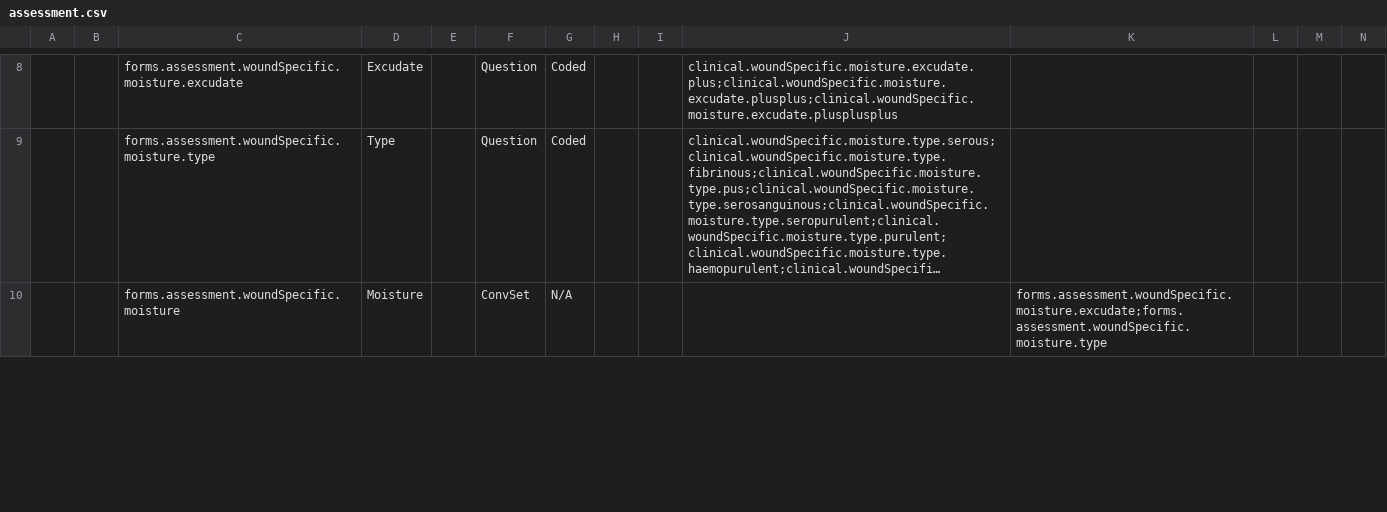
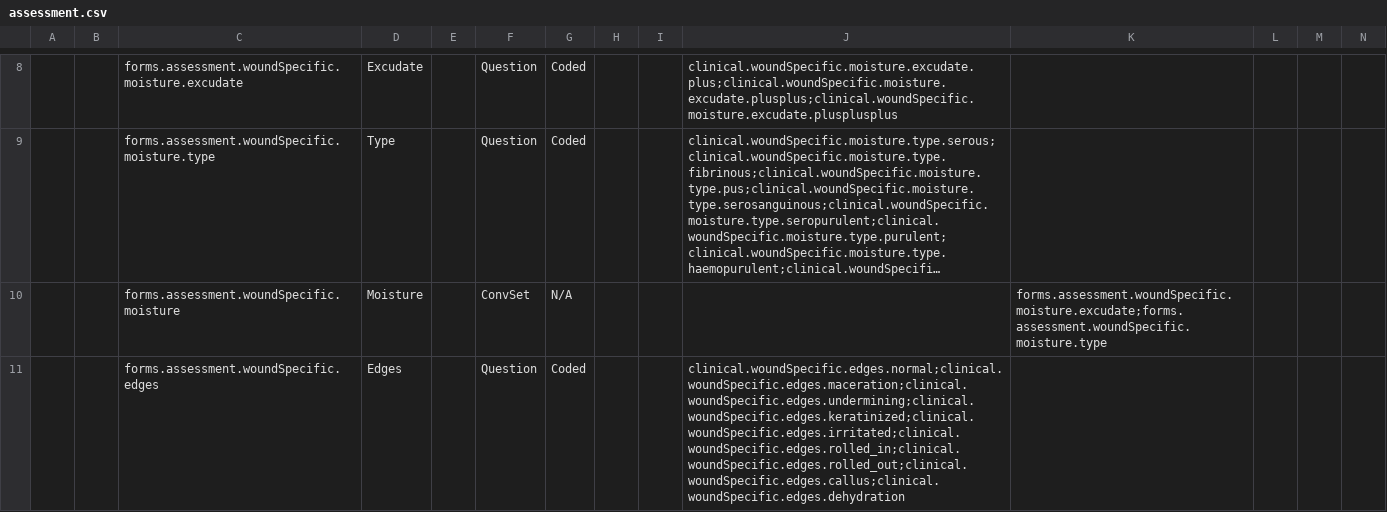
Before and after one commit to Belal-Noory/kunduz-wcc-bahmni-config, a CSV file: openmrs-module-initializer/configuration/concepts/assessment.csv, drawn as a sheet; only a part is shown, gaps mark what is left out; long unchanged cells end in …; rows hold the shown columns only; the diff covers the shown part only; the diff names each change by its address in the sheet, - before the commit and + after, or states it on an @@ line.

Commit message:
still dealing with csvs files

```diff
--- a/openmrs-module-initializer/configuration/concepts/assessment.csv
+++ b/openmrs-module-initializer/configuration/concepts/assessment.csv
+row 11:  |  | forms.assessment.woundSpecific.edges | Edges |  | Question | Coded |  |  | clinical.woundSpecific.edges.normal;clinical.woundSpecific.edges.maceration;clinical.woundSpecific.edges.undermining;clinical.woundSpecific.edges.keratinized;clinical.woundSpecific.edges.irritated;clinical.woundSpecific.edges.rolled_in;clinical.woundSpecific.edges.rolled_out;clinical.woundSpecific.edges.callus;clinical.woundSpecific.edges.dehydration
```
Also changed, not shown: 1 edited cell elsewhere in this file.
